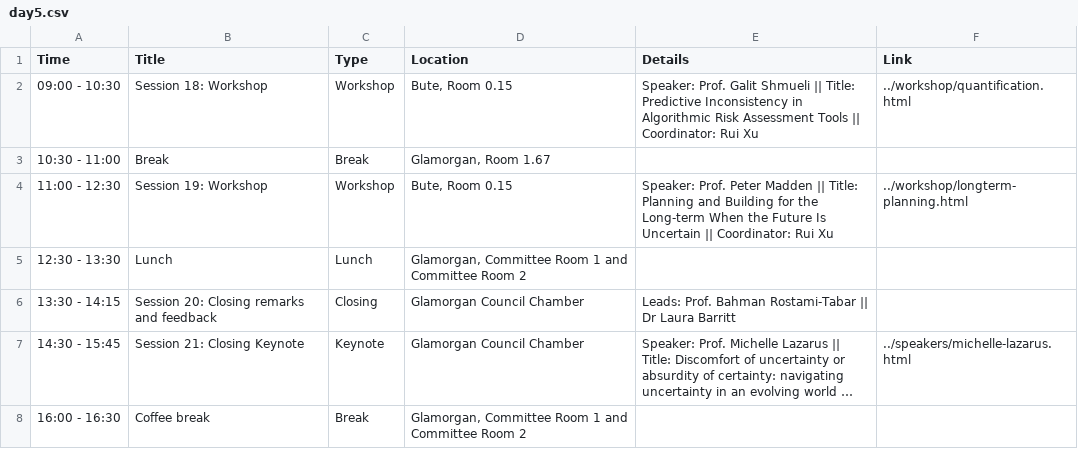
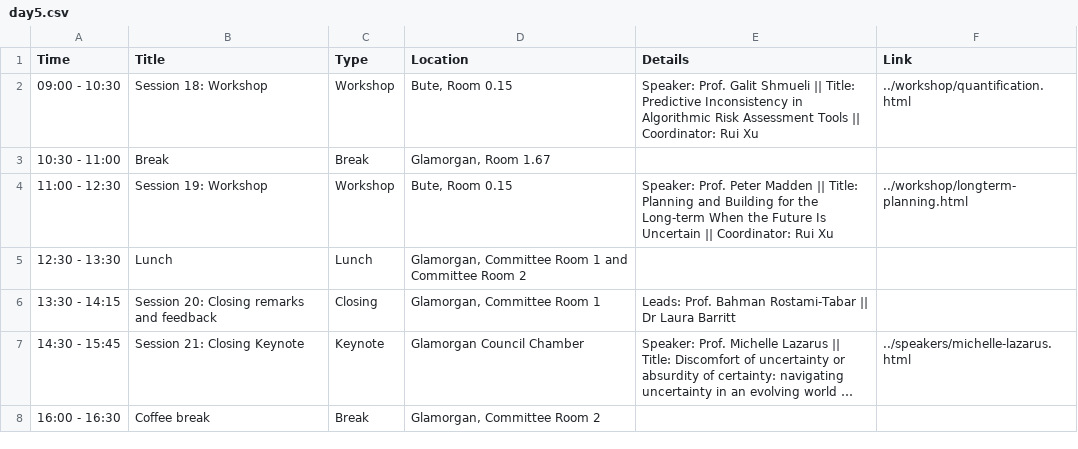
Before and after one commit to dl4sg-summer-school/dl4sg-summer-school.github.io, a CSV file: program/data/day5.csv, drawn as a sheet; long unchanged cells end in …; the diff names each change by its address in the sheet, - before the commit and + after, or states it on an @@ line.

```diff
--- a/program/data/day5.csv
+++ b/program/data/day5.csv
-D6 (Location): Glamorgan Council Chamber
+D6 (Location): Glamorgan, Committee Room 1
-D8 (Location): Glamorgan, Committee Room 1 and Committee Room 2
+D8 (Location): Glamorgan, Committee Room 2
```
Also changed, not shown: 6 other files.
